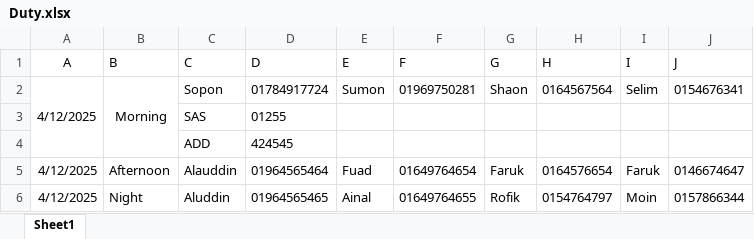
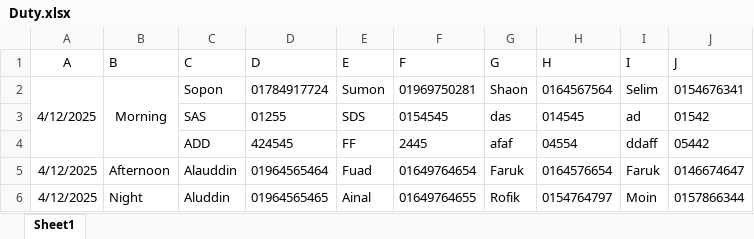
Before and after one commit to nesco177/DutyRoster, an Excel workbook: Duty.xlsx, sheet Sheet1, drawn as a sheet; values as stored, in another font and other column widths than the file's, no borders; the diff names each change by its address in the sheet, - before the commit and + after, or states it on an @@ line.

Commit message:
Add files via upload

```diff
--- a/Duty.xlsx (sheet Sheet1)
+++ b/Duty.xlsx (sheet Sheet1)
-E3 (E): (empty)
+E3 (E): SDS
-F3 (F): (empty)
+F3 (F): 0154545
-G3 (G): (empty)
+G3 (G): das
-H3 (H): (empty)
+H3 (H): 014545
-I3 (I): (empty)
+I3 (I): ad
-J3 (J): (empty)
+J3 (J): 01542
-E4 (E): (empty)
+E4 (E): FF
-F4 (F): (empty)
+F4 (F): 2445
-G4 (G): (empty)
+G4 (G): afaf
-H4 (H): (empty)
+H4 (H): 04554
-I4 (I): (empty)
+I4 (I): ddaff
-J4 (J): (empty)
+J4 (J): 05442
```
